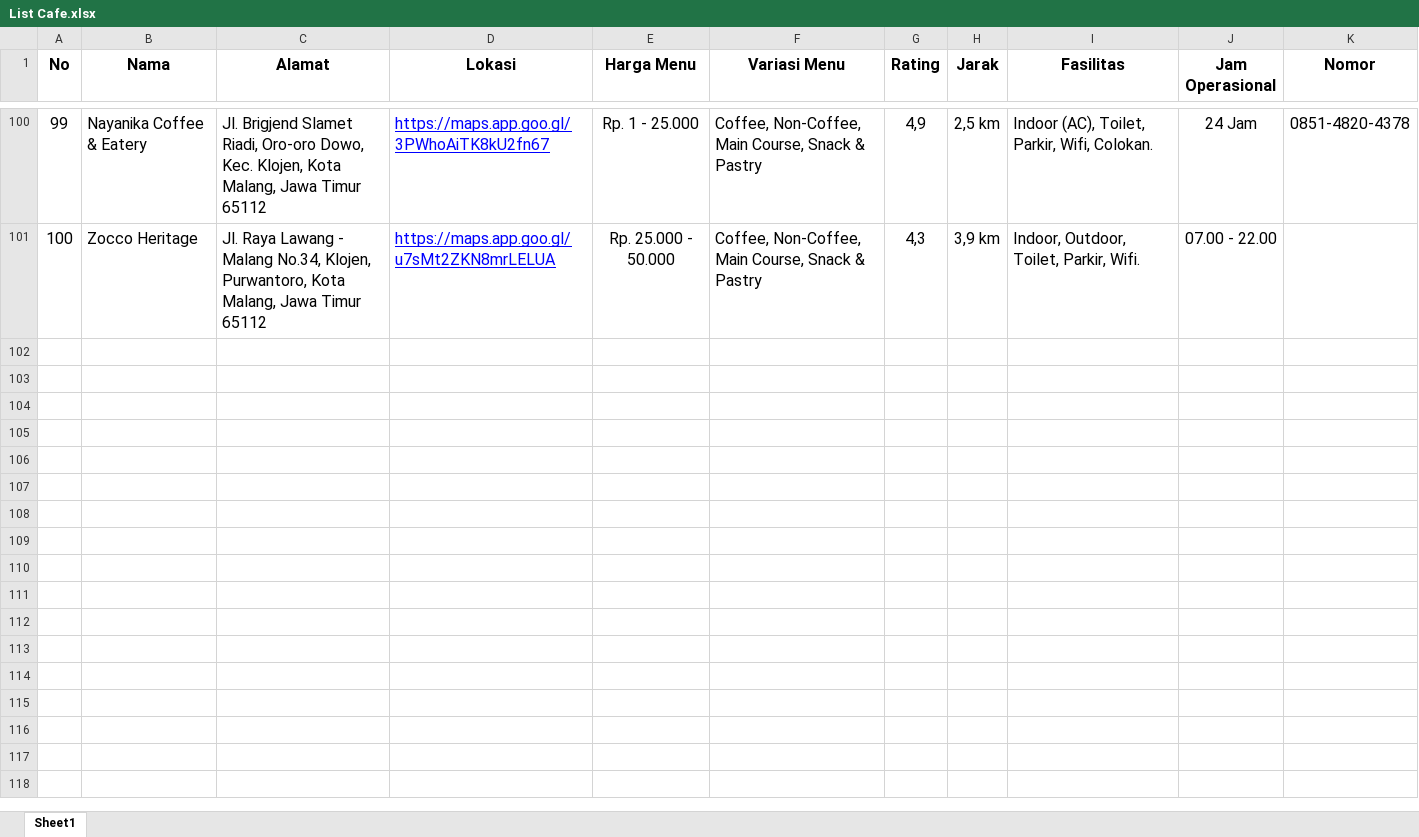
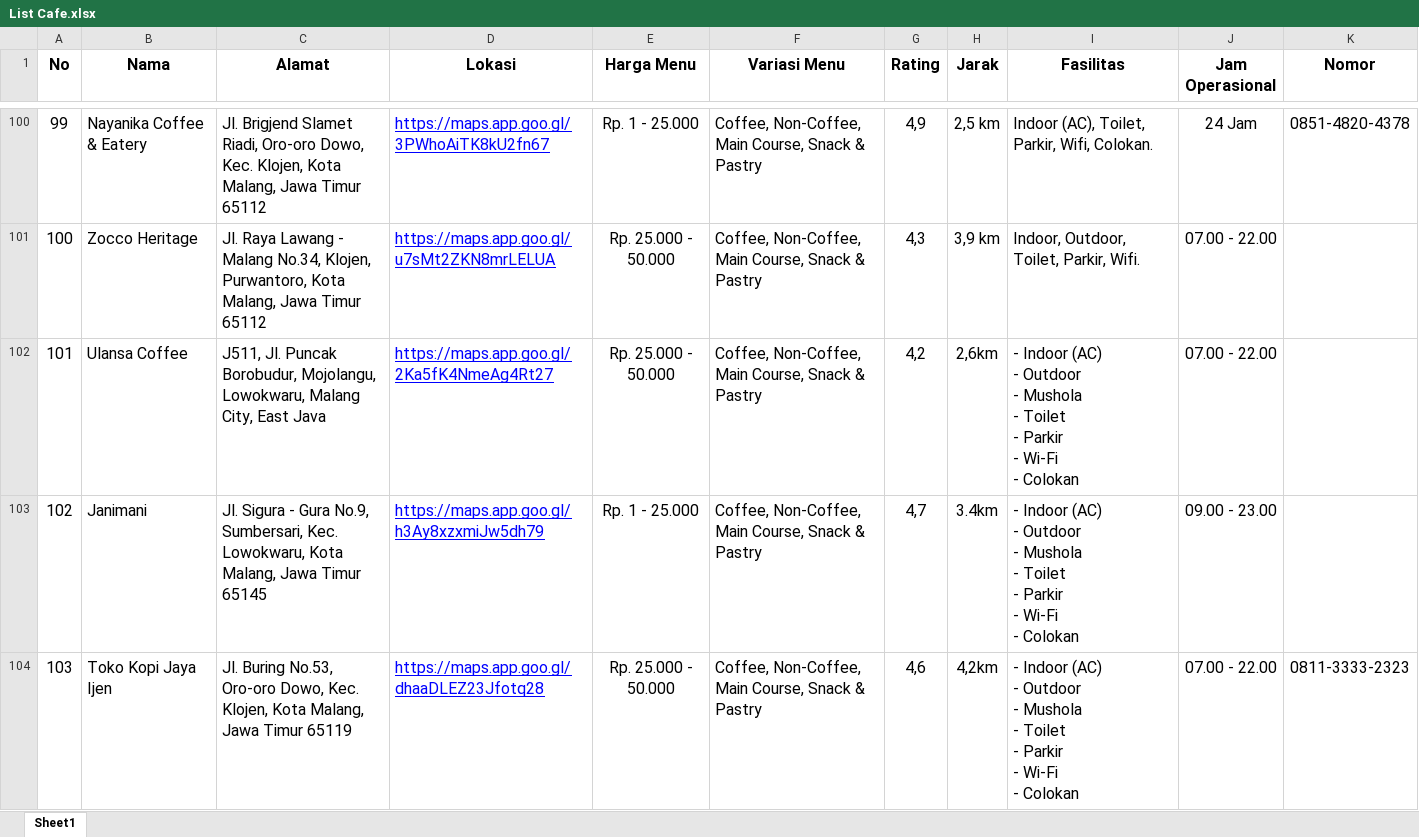
Before and after one commit to afgangalih/Ngafein_malang, an Excel workbook: data/List Cafe.xlsx, sheet Sheet1, drawn as a sheet; only a part is shown, gaps mark what is left out; values as stored, in another font and other column widths than the file's, no borders; charts and pictures not drawn; ↵ is a line break in a cell; the diff covers the shown part only; the diff names each change by its address in the sheet, - before the commit and + after, or states it on an @@ line.

```diff
--- a/data/List Cafe.xlsx (sheet Sheet1)
+++ b/data/List Cafe.xlsx (sheet Sheet1)
+row 102: 101 | Ulansa Coffee | J511, Jl. Puncak Borobudur, Mojolangu, Lowokwaru, Malang City, East Java | https://maps.app.goo.gl/2Ka5fK4NmeAg4Rt27 | Rp. 25.000 - 50.000 | Coffee, Non-Coffee, Main Course, Snack & Pastry | 4,2 | 2,6km | - Indoor (AC) ↵ - Outdoor ↵ - Mushola ↵ - Toilet ↵ - Parkir ↵ - Wi-Fi ↵ - Colokan | 07.00 - 22.00
+row 103: 102 | Janimani | Jl. Sigura - Gura No.9, Sumbersari, Kec. Lowokwaru, Kota Malang, Jawa Timur 65145 | https://maps.app.goo.gl/h3Ay8xzxmiJw5dh79 | Rp. 1 - 25.000 | Coffee, Non-Coffee, Main Course, Snack & Pastry | 4,7 | 3.4km | - Indoor (AC) ↵ - Outdoor ↵ - Mushola ↵ - Toilet ↵ - Parkir ↵ - Wi-Fi ↵ - Colokan | 09.00 - 23.00
+row 104: 103 | Toko Kopi Jaya Ijen | Jl. Buring No.53, Oro-oro Dowo, Kec. Klojen, Kota Malang, Jawa Timur 65119 | https://maps.app.goo.gl/dhaaDLEZ23Jfotq28 | Rp. 25.000 - 50.000 | Coffee, Non-Coffee, Main Course, Snack & Pastry | 4,6 | 4,2km | - Indoor (AC) ↵ - Outdoor ↵ - Mushola ↵ - Toilet ↵ - Parkir ↵ - Wi-Fi ↵ - Colokan | 07.00 - 22.00 | 0811-3333-2323
```
Also changed, not shown: 9 added rows elsewhere in this sheet, data/List_Cafe_Model_Final.xlsx, 1 other file.
